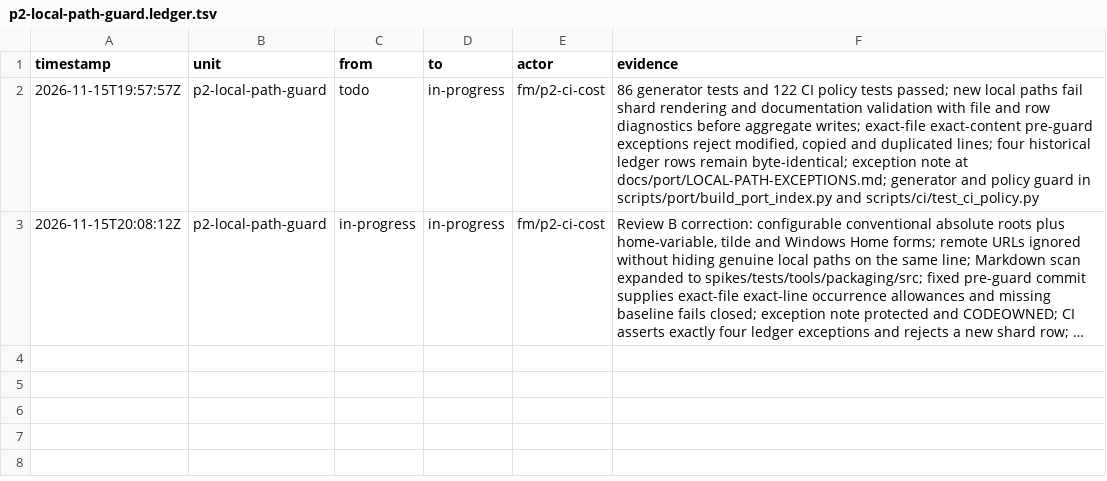
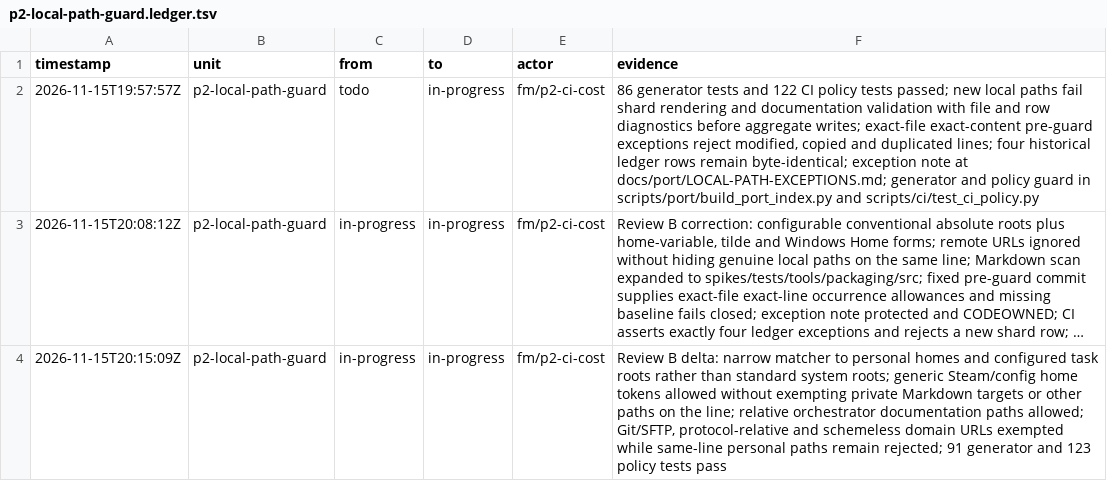
Before and after one commit to seanburkes/playnite-linux, a TSV file: docs/port/units/p2-local-path-guard.ledger.tsv, drawn as a sheet; long unchanged cells end in …; the diff names each change by its address in the sheet, - before the commit and + after, or states it on an @@ line.

Commit message:
fix(ci): allow generic paths while rejecting personal task evidence

```diff
--- a/docs/port/units/p2-local-path-guard.ledger.tsv
+++ b/docs/port/units/p2-local-path-guard.ledger.tsv
+row 4: 2026-11-15T20:15:09Z | p2-local-path-guard | in-progress | in-progress | fm/p2-ci-cost | Review B delta: narrow matcher to personal homes and configured task roots rather than standard system roots; generic Steam/config home tokens allowed without exempting private Markdown targets or other paths on the line; relative orchestrator documentation paths allowed; Git/SFTP, protocol-relative and schemeless domain URLs exempted while same-line personal paths remain rejected; 91 generator and 123 policy tests pass
```
Also changed, not shown: 3 other files.
